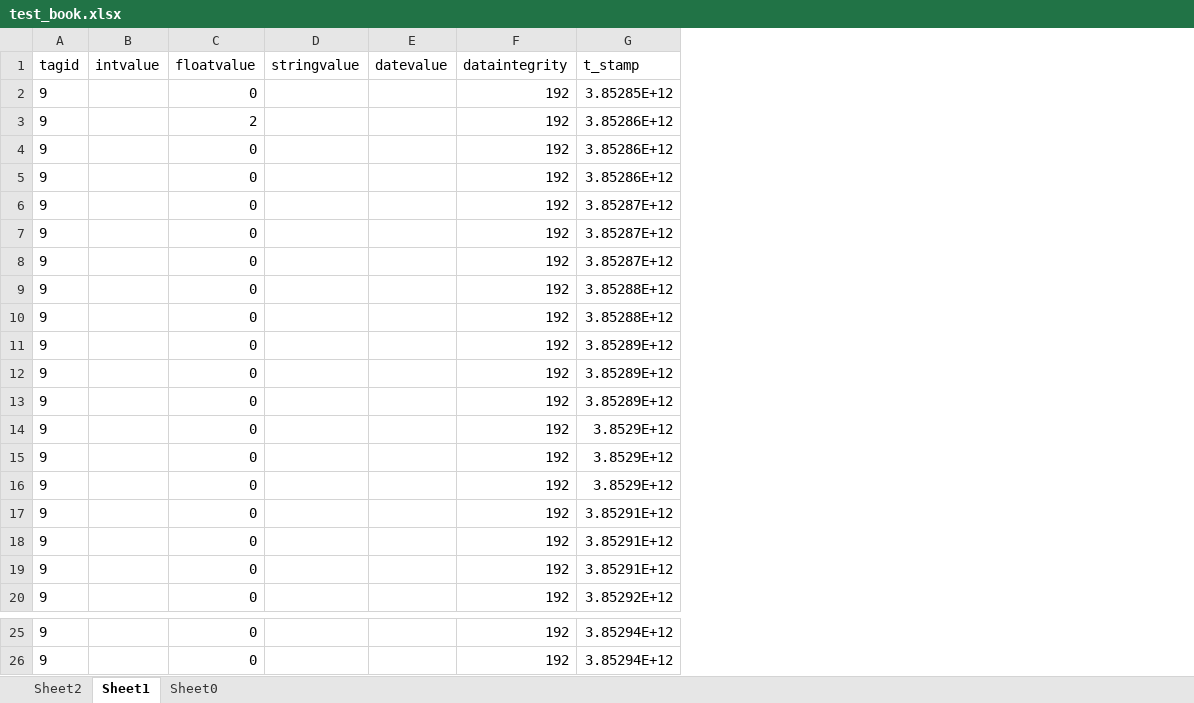
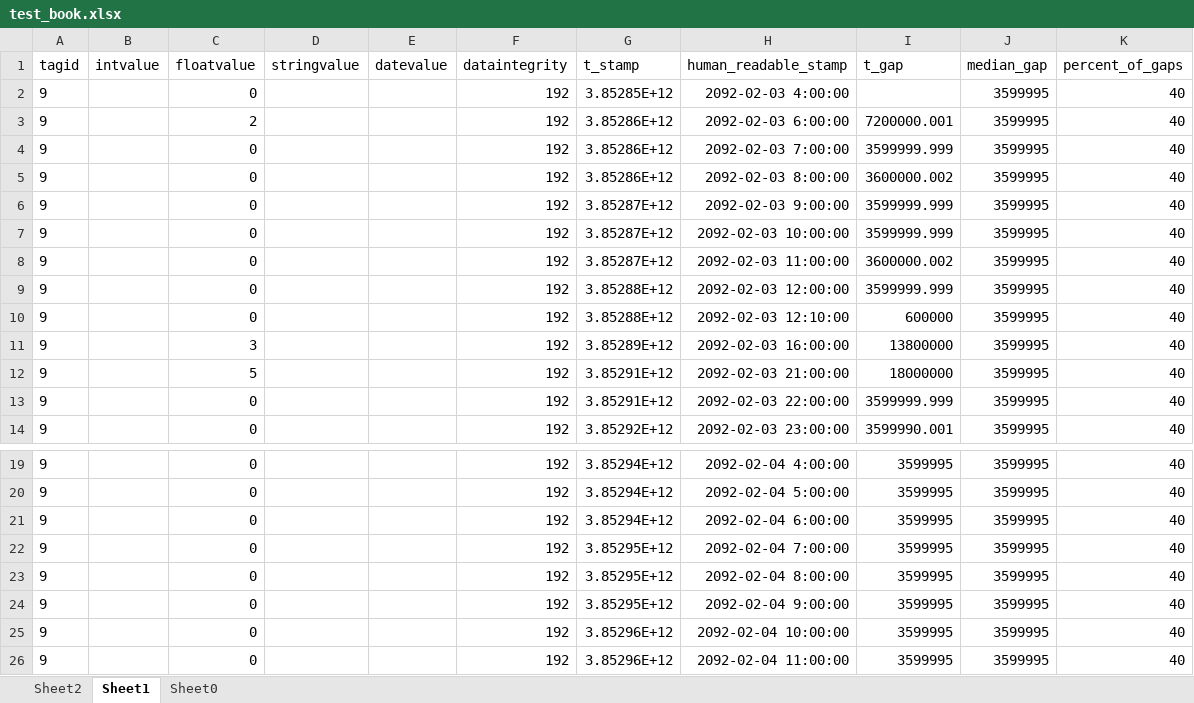
Before and after one commit to mementomorri/data_processing_pipeline, an Excel workbook: data_test_input/test_book.xlsx, sheet Sheet1, drawn as a sheet; only a part is shown, gaps mark what is left out; values as stored, in another font and other column widths than the file's, no borders; removed rows and columns are numbered as before the commit, all else as after; the diff names each change by its address in the sheet, - before the commit and + after, or states it on an @@ line.

```diff
--- a/data_test_input/test_book.xlsx (sheet Sheet1)
+++ b/data_test_input/test_book.xlsx (sheet Sheet1)
+column H (human_readable_stamp), rows 2-14: 2092-02-03 4:00:00 | 2092-02-03 6:00:00 | 2092-02-03 7:00:00 | 2092-02-03 8:00:00 | 2092-02-03 9:00:00 | 2092-02-03 10:00:00 | 2092-02-03 11:00:00 | 2092-02-03 12:00:00 | 2092-02-03 12:10:00 | 2092-02-03 16:00:00 | 2092-02-03 21:00:00 | 2092-02-03 22:00:00 | 2092-02-03 23:00:00; rows 19-20: 2092-02-04 4:00:00 | 2092-02-04 5:00:00
+column I (t_gap), rows 3-14: 7200000.001 | 3599999.999 | 3600000.002 | 3599999.999 | 3599999.999 | 3600000.002 | 3599999.999 | 600000 | 13800000 | 18000000 | 3599999.999 | 3599990.001; rows 19-20: 3599995 | 3599995
+column J (median_gap), rows 2-14: all 3599995; rows 19-20: 3599995 | 3599995
+column K (percent_of_gaps), rows 2-14: all 40; rows 19-20: 40 | 40
-C11 (floatvalue): 0
+C11 (floatvalue): 3
-row 12: 9 |  | 0 |  |  | 192 | 3.85289E+12
-row 13: 9 |  | 0 |  |  | 192 | 3.85289E+12
-row 14: 9 |  | 0 |  |  | 192 | 3.8529E+12
-row 15: 9 |  | 0 |  |  | 192 | 3.8529E+12
-row 16: 9 |  | 0 |  |  | 192 | 3.8529E+12
-C12 (floatvalue): 0
+C12 (floatvalue): 5
-row 18: 9 |  | 0 |  |  | 192 | 3.85291E+12
+row 21: 9 |  | 0 |  |  | 192 | 3.85294E+12 | 2092-02-04 6:00:00 | 3599995 | 3599995 | 40
+row 22: 9 |  | 0 |  |  | 192 | 3.85295E+12 | 2092-02-04 7:00:00 | 3599995 | 3599995 | 40
+row 23: 9 |  | 0 |  |  | 192 | 3.85295E+12 | 2092-02-04 8:00:00 | 3599995 | 3599995 | 40
+row 24: 9 |  | 0 |  |  | 192 | 3.85295E+12 | 2092-02-04 9:00:00 | 3599995 | 3599995 | 40
+row 25: 9 |  | 0 |  |  | 192 | 3.85296E+12 | 2092-02-04 10:00:00 | 3599995 | 3599995 | 40
+row 26: 9 |  | 0 |  |  | 192 | 3.85296E+12 | 2092-02-04 11:00:00 | 3599995 | 3599995 | 40
```
Also changed, not shown: sheet Sheet0, sheet Sheet2, 13 other files.
